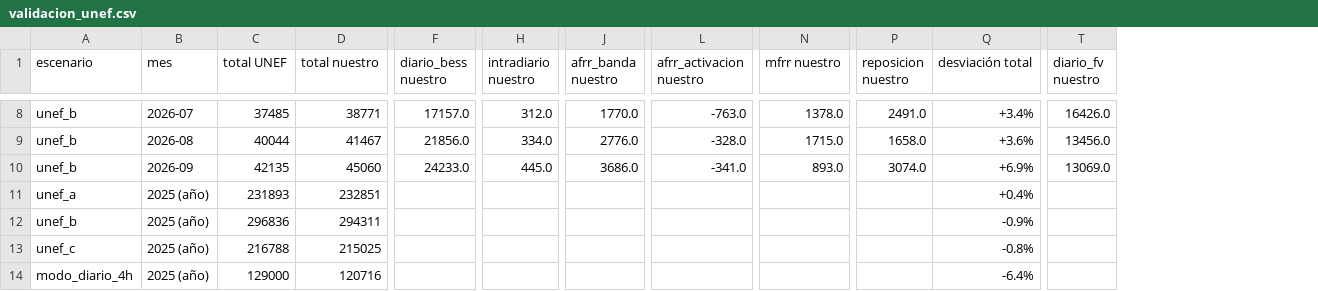
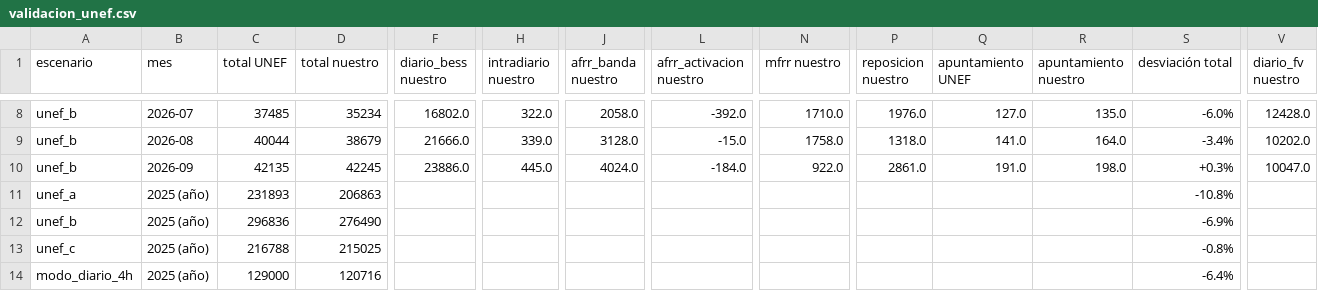
Before and after one commit to juanjo2004jv-dev/informe-mercados, a CSV file: data/simulador/resultados/validacion_unef.csv, drawn as a sheet; only a part is shown, gaps mark what is left out; addresses are those after the commit; the diff covers the shown part only; the diff names each change by its address in the sheet, - before the commit and + after, or states it on an @@ line.

```diff
--- a/data/simulador/resultados/validacion_unef.csv
+++ b/data/simulador/resultados/validacion_unef.csv
+column Q (apuntamiento UNEF), rows 8-10: 127.0 | 141.0 | 191.0
+column R (apuntamiento nuestro), rows 8-10: 135.0 | 164.0 | 198.0
-D8 (total nuestro): 38771
+D8 (total nuestro): 35234
-F8 (diario_bess nuestro): 17157.0
+F8 (diario_bess nuestro): 16802.0
-H8 (intradiario nuestro): 312.0
+H8 (intradiario nuestro): 322.0
-J8 (afrr_banda nuestro): 1770.0
+J8 (afrr_banda nuestro): 2058.0
-L8 (afrr_activacion nuestro): -763.0
+L8 (afrr_activacion nuestro): -392.0
-N8 (mfrr nuestro): 1378.0
+N8 (mfrr nuestro): 1710.0
-P8 (reposicion nuestro): 2491.0
+P8 (reposicion nuestro): 1976.0
-S8 (desviación total): +3.4%
+S8 (desviación total): -6.0%
-V8 (diario_fv nuestro): 16426.0
+V8 (diario_fv nuestro): 12428.0
-D9 (total nuestro): 41467
+D9 (total nuestro): 38679
-F9 (diario_bess nuestro): 21856.0
+F9 (diario_bess nuestro): 21666.0
-H9 (intradiario nuestro): 334.0
+H9 (intradiario nuestro): 339.0
-J9 (afrr_banda nuestro): 2776.0
+J9 (afrr_banda nuestro): 3128.0
-L9 (afrr_activacion nuestro): -328.0
+L9 (afrr_activacion nuestro): -15.0
-N9 (mfrr nuestro): 1715.0
+N9 (mfrr nuestro): 1758.0
-P9 (reposicion nuestro): 1658.0
+P9 (reposicion nuestro): 1318.0
-S9 (desviación total): +3.6%
+S9 (desviación total): -3.4%
-V9 (diario_fv nuestro): 13456.0
+V9 (diario_fv nuestro): 10202.0
-D10 (total nuestro): 45060
+D10 (total nuestro): 42245
-F10 (diario_bess nuestro): 24233.0
+F10 (diario_bess nuestro): 23886.0
-J10 (afrr_banda nuestro): 3686.0
+J10 (afrr_banda nuestro): 4024.0
-L10 (afrr_activacion nuestro): -341.0
+L10 (afrr_activacion nuestro): -184.0
-N10 (mfrr nuestro): 893.0
+N10 (mfrr nuestro): 922.0
-P10 (reposicion nuestro): 3074.0
+P10 (reposicion nuestro): 2861.0
-S10 (desviación total): +6.9%
+S10 (desviación total): +0.3%
-V10 (diario_fv nuestro): 13069.0
+V10 (diario_fv nuestro): 10047.0
-D11 (total nuestro): 232851
+D11 (total nuestro): 206863
-S11 (desviación total): +0.4%
+S11 (desviación total): -10.8%
-D12 (total nuestro): 294311
+D12 (total nuestro): 276490
-S12 (desviación total): -0.9%
+S12 (desviación total): -6.9%
```
Also changed, not shown: 27 edited cells elsewhere in this file, data/simulador/resultados/unef_a/2025-01-01_2026-10-01_mensual_eur_mw.csv, data/simulador/resultados/unef_b/2025-01-01_2026-10-01_mensual_eur_mw.csv, 32 other files.
